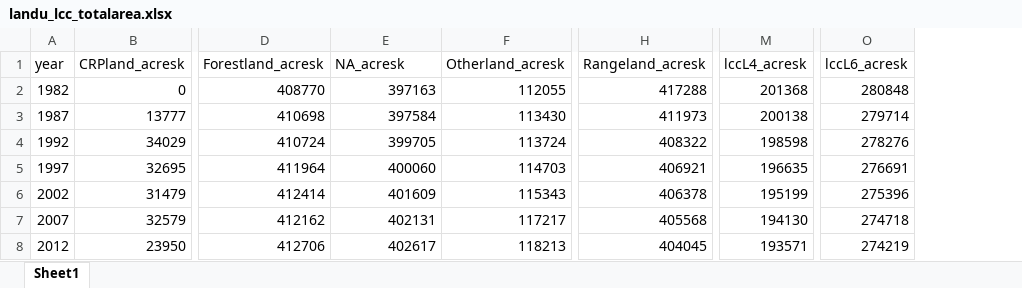
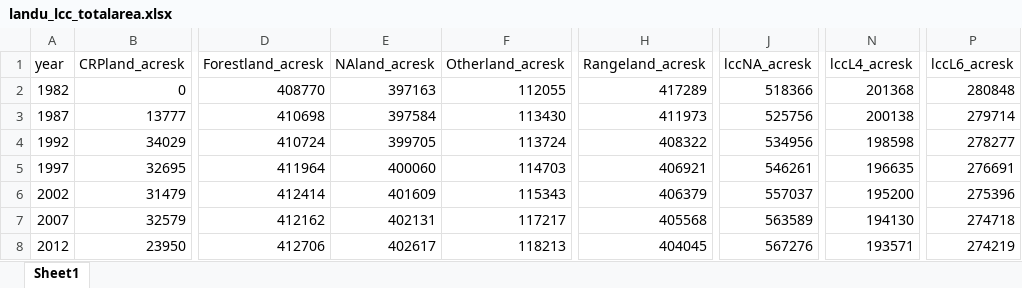
Before and after one commit to mwibbenmeyer/land-use, an Excel workbook: results/initial_descriptives/combined/landu_lcc_totalarea.xlsx, sheet Sheet1, drawn as a sheet; only a part is shown, gaps mark what is left out; values as stored, in another font and other column widths than the file's, no borders; addresses are those after the commit; the diff names each change by its address in the sheet, - before the commit and + after, or states it on an @@ line.

```diff
--- a/results/initial_descriptives/combined/landu_lcc_totalarea.xlsx (sheet Sheet1)
+++ b/results/initial_descriptives/combined/landu_lcc_totalarea.xlsx (sheet Sheet1)
+column J (lccNA_acresk), rows 2-8: 518366 | 525756 | 534956 | 546261 | 557037 | 563589 | 567276
-E1: NA_acresk
+E1: NAland_acresk
-H2 (Rangeland_acresk): 417288
+H2 (Rangeland_acresk): 417289
-P4 (lccL6_acresk): 278276
+P4 (lccL6_acresk): 278277
-H6 (Rangeland_acresk): 406378
+H6 (Rangeland_acresk): 406379
-N6 (lccL4_acresk): 195199
+N6 (lccL4_acresk): 195200
```
Also changed, not shown: results/initial_descriptives/combined/sumtable_countymeans.xlsx, results/initial_descriptives/combined/sumtable_countymeans_weighted.xlsx, 4 other files.
